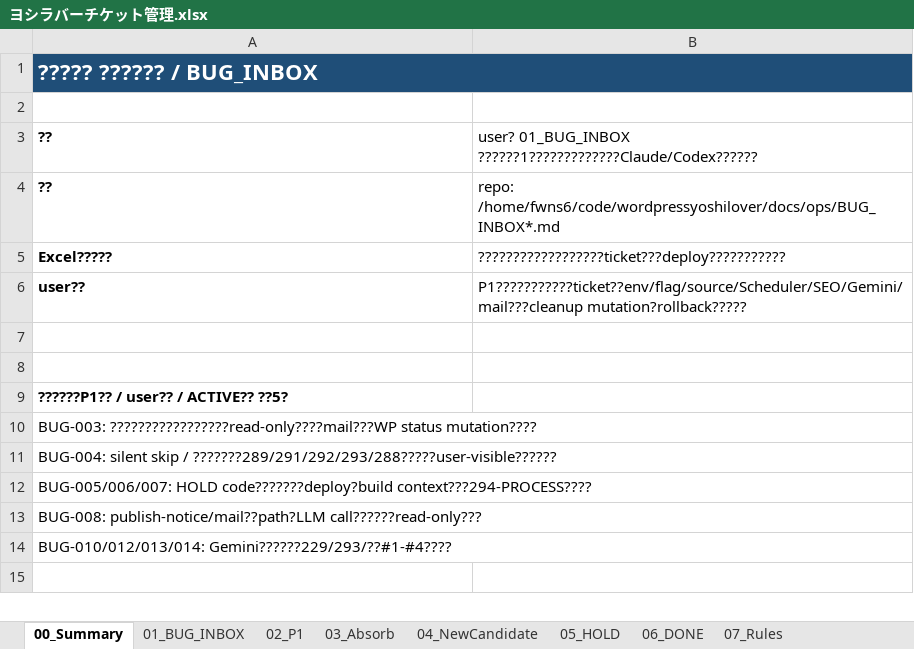
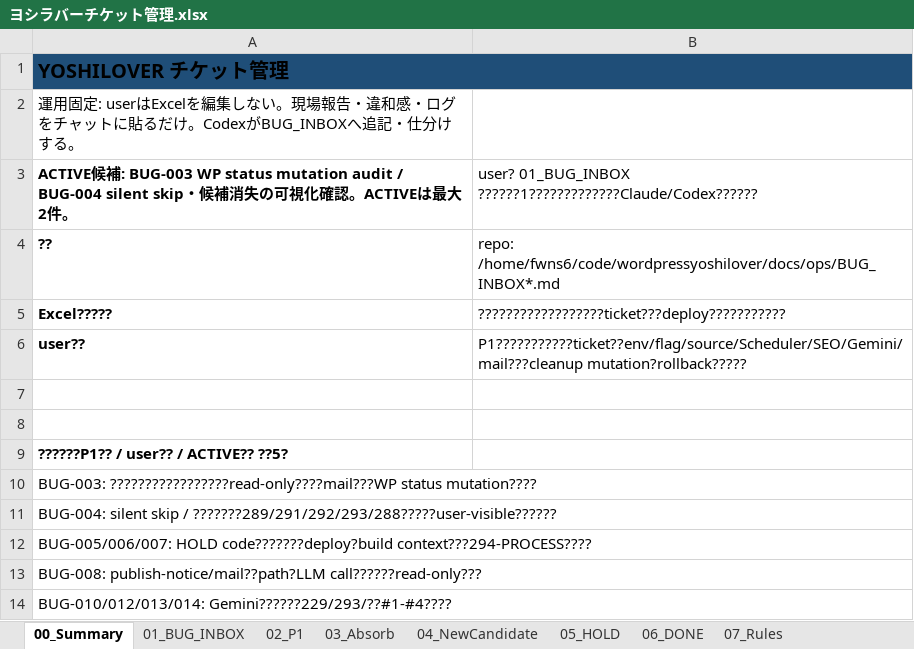
Before and after one commit to fwns6760/-wordpressyoshilover, an Excel workbook: docs/ops/ヨシラバーチケット管理.xlsx, sheet 00_Summary, drawn as a sheet; values as stored, in another font and other column widths than the file's, no borders; the diff names each change by its address in the sheet, - before the commit and + after, or states it on an @@ line.

Commit message:
302-OPS-bug-inbox-chat-first

```diff
--- a/docs/ops/ヨシラバーチケット管理.xlsx (sheet 00_Summary)
+++ b/docs/ops/ヨシラバーチケット管理.xlsx (sheet 00_Summary)
-A1: ????? ?????? / BUG_INBOX
+A1: YOSHILOVER チケット管理
-A1 text colour: #FFFFFF
+A1 text colour: black, text size: smaller
-A2: (empty)
+A2: 運用固定: userはExcelを編集しない。現場報告・違和感・ログをチャットに貼るだけ。CodexがBUG_INBOXへ追記・仕分けする。
-A3: ??
+A3: ACTIVE候補: BUG-003 WP status mutation audit / BUG-004 silent skip・候補消失の可視化確認。ACTIVEは最大2件。
```
Also changed, not shown: sheet 07_Rules, 2 other files.
